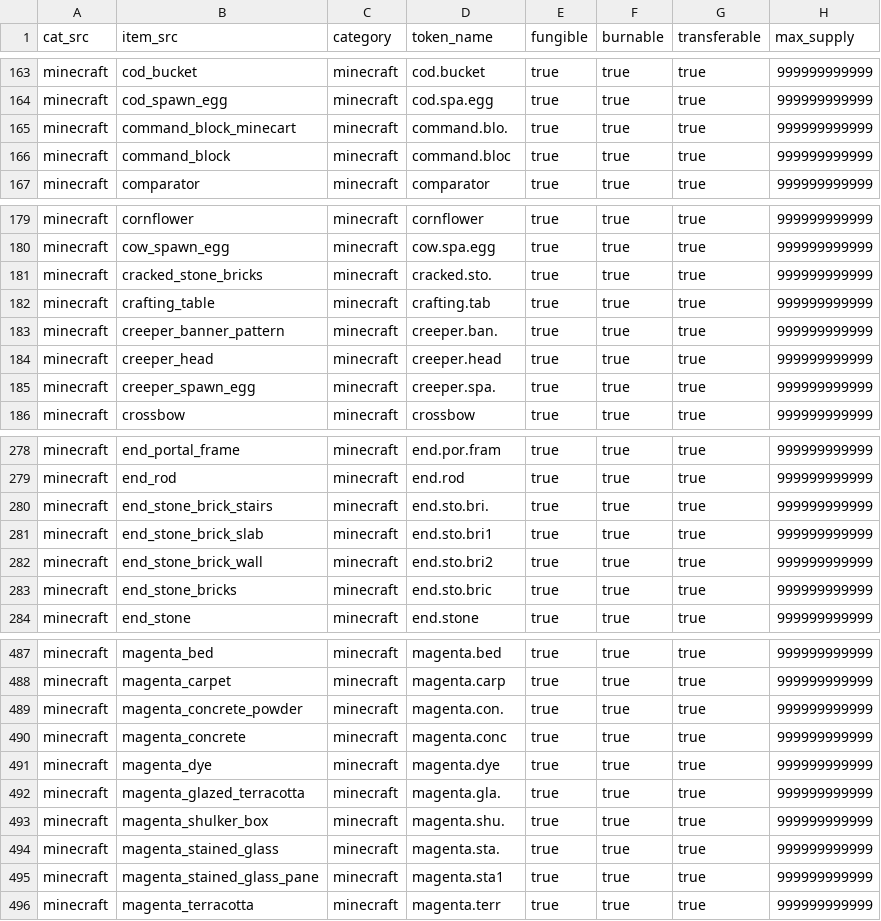
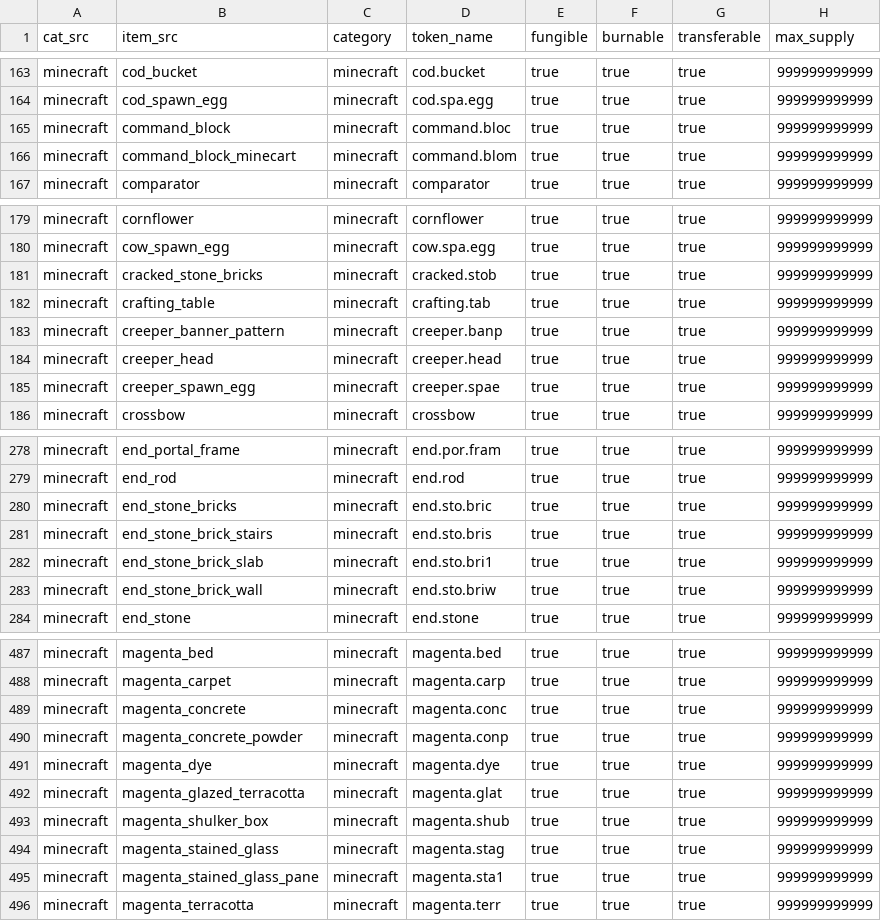
Before and after one commit to leordev/eosminecraft, a CSV file: minecraft-data/eos-dump.csv, drawn as a sheet; only a part is shown, gaps mark what is left out; the diff covers the shown part only.

Commit message:
adjust items that ends with period

```diff
--- a/minecraft-data/eos-dump.csv
+++ b/minecraft-data/eos-dump.csv
@@ -164,4 +164,4 @@ minecraft;cod_bucket;minecraft;cod.bucket;true;true;true;999999999999
 minecraft;cod_spawn_egg;minecraft;cod.spa.egg;true;true;true;999999999999
-minecraft;command_block_minecart;minecraft;command.blo.;true;true;true;999999999999
 minecraft;command_block;minecraft;command.bloc;true;true;true;999999999999
+minecraft;command_block_minecart;minecraft;command.blom;true;true;true;999999999999
 minecraft;comparator;minecraft;comparator;true;true;true;999999999999
@@ -180,7 +180,7 @@ minecraft;cornflower;minecraft;cornflower;true;true;true;999999999999
 minecraft;cow_spawn_egg;minecraft;cow.spa.egg;true;true;true;999999999999
-minecraft;cracked_stone_bricks;minecraft;cracked.sto.;true;true;true;999999999999
+minecraft;cracked_stone_bricks;minecraft;cracked.stob;true;true;true;999999999999
 minecraft;crafting_table;minecraft;crafting.tab;true;true;true;999999999999
-minecraft;creeper_banner_pattern;minecraft;creeper.ban.;true;true;true;999999999999
+minecraft;creeper_banner_pattern;minecraft;creeper.banp;true;true;true;999999999999
 minecraft;creeper_head;minecraft;creeper.head;true;true;true;999999999999
-minecraft;creeper_spawn_egg;minecraft;creeper.spa.;true;true;true;999999999999
+minecraft;creeper_spawn_egg;minecraft;creeper.spae;true;true;true;999999999999
 minecraft;crossbow;minecraft;crossbow;true;true;true;999999999999
@@ -279,6 +279,6 @@ minecraft;end_portal_frame;minecraft;end.por.fram;true;true;true;999999999999
 minecraft;end_rod;minecraft;end.rod;true;true;true;999999999999
-minecraft;end_stone_brick_stairs;minecraft;end.sto.bri.;true;true;true;999999999999
+minecraft;end_stone_bricks;minecraft;end.sto.bric;true;true;true;999999999999
+minecraft;end_stone_brick_stairs;minecraft;end.sto.bris;true;true;true;999999999999
 minecraft;end_stone_brick_slab;minecraft;end.sto.bri1;true;true;true;999999999999
-minecraft;end_stone_brick_wall;minecraft;end.sto.bri2;true;true;true;999999999999
-minecraft;end_stone_bricks;minecraft;end.sto.bric;true;true;true;999999999999
+minecraft;end_stone_brick_wall;minecraft;end.sto.briw;true;true;true;999999999999
 minecraft;end_stone;minecraft;end.stone;true;true;true;999999999999
@@ -488,8 +488,8 @@ minecraft;magenta_bed;minecraft;magenta.bed;true;true;true;999999999999
 minecraft;magenta_carpet;minecraft;magenta.carp;true;true;true;999999999999
-minecraft;magenta_concrete_powder;minecraft;magenta.con.;true;true;true;999999999999
 minecraft;magenta_concrete;minecraft;magenta.conc;true;true;true;999999999999
+minecraft;magenta_concrete_powder;minecraft;magenta.conp;true;true;true;999999999999
 minecraft;magenta_dye;minecraft;magenta.dye;true;true;true;999999999999
-minecraft;magenta_glazed_terracotta;minecraft;magenta.gla.;true;true;true;999999999999
-minecraft;magenta_shulker_box;minecraft;magenta.shu.;true;true;true;999999999999
-minecraft;magenta_stained_glass;minecraft;magenta.sta.;true;true;true;999999999999
+minecraft;magenta_glazed_terracotta;minecraft;magenta.glat;true;true;true;999999999999
+minecraft;magenta_shulker_box;minecraft;magenta.shub;true;true;true;999999999999
+minecraft;magenta_stained_glass;minecraft;magenta.stag;true;true;true;999999999999
 minecraft;magenta_stained_glass_pane;minecraft;magenta.sta1;true;true;true;999999999999
```
Also changed, not shown: 1 moved row and 16 edited cells elsewhere in this file, 2 other files.
